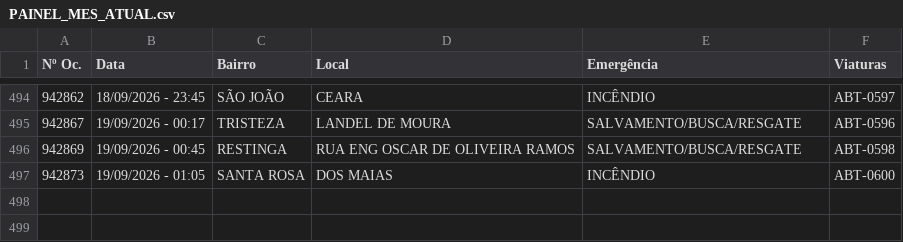
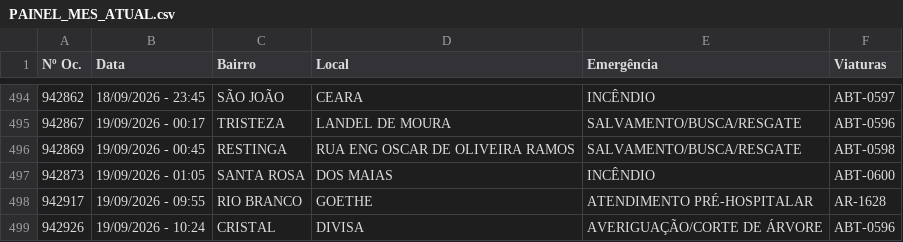
Before and after one commit to ciabm-1bbm/site, a CSV file: dados/PAINEL_MES_ATUAL.csv, drawn as a sheet; only a part is shown, gaps mark what is left out.

```diff
--- a/dados/PAINEL_MES_ATUAL.csv
+++ b/dados/PAINEL_MES_ATUAL.csv
@@ -497 +497,3 @@ Nº Oc.,Data,Bairro,Local,Emergência,Viaturas
 942873,19/09/2026 - 01:05,SANTA ROSA,DOS MAIAS,INCÊNDIO,ABT-0600
+942917,19/09/2026 - 09:55,RIO BRANCO,GOETHE,ATENDIMENTO PRÉ-HOSPITALAR,AR-1628
+942926,19/09/2026 - 10:24,CRISTAL,DIVISA,AVERIGUAÇÃO/CORTE DE ÁRVORE,ABT-0596
```
